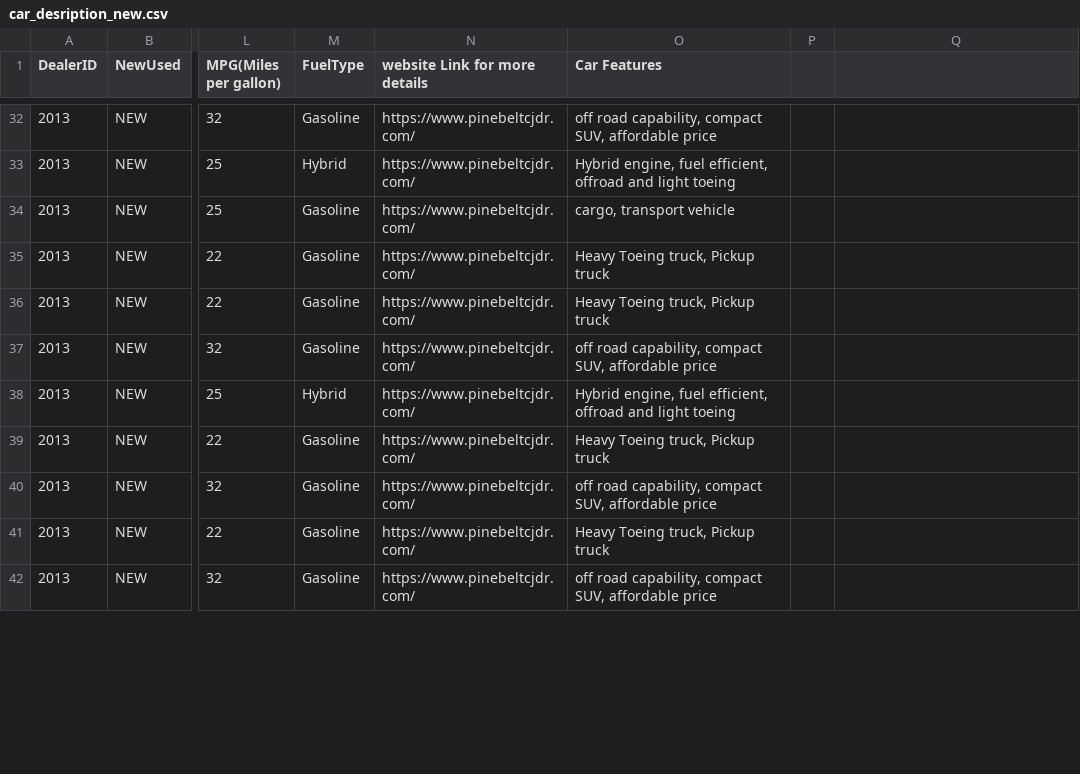
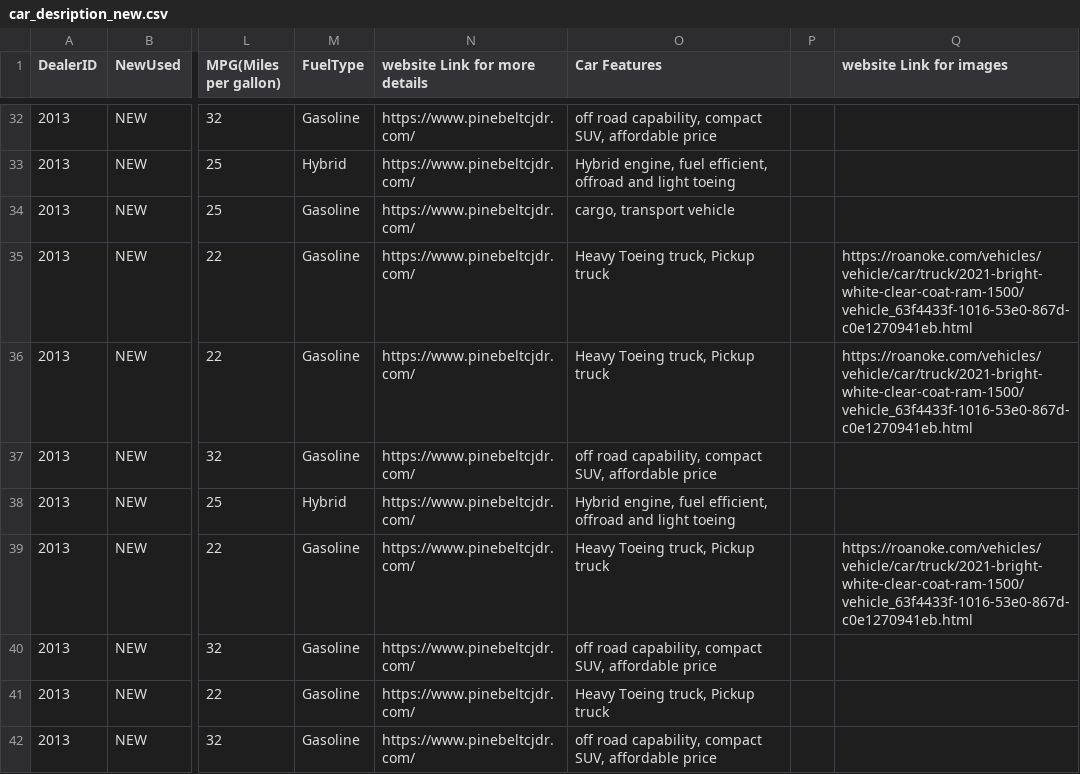
Before and after one commit to ShahVishs/streamlit_main, a CSV file: car_desription_new.csv, drawn as a sheet; only a part is shown, gaps mark what is left out; the diff covers the shown part only; the diff names each change by its address in the sheet, - before the commit and + after, or states it on an @@ line.

Commit message:
Add files via upload

```diff
--- a/car_desription_new.csv
+++ b/car_desription_new.csv
-Q1: (empty)
+Q1: website Link for images
-Q35:Q36 (website Link for images): (empty)
+Q35:Q36 (website Link for images): https://roanoke.com/vehicles/vehicle/car/truck/2021-bright-white-clear-coat-ram-1500/vehicle_63f4433f-1016-53e0-867d-c0e1270941eb.html
-Q39 (website Link for images): (empty)
+Q39 (website Link for images): https://roanoke.com/vehicles/vehicle/car/truck/2021-bright-white-clear-coat-ram-1500/vehicle_63f4433f-1016-53e0-867d-c0e1270941eb.html
```
Also changed, not shown: 10 edited cells elsewhere in this file.
